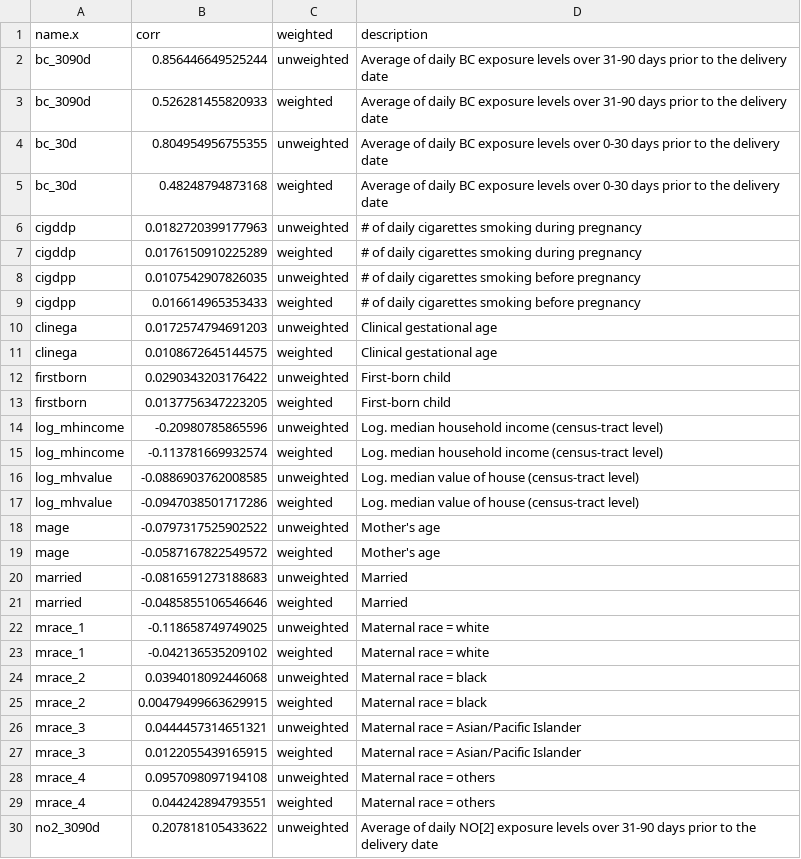
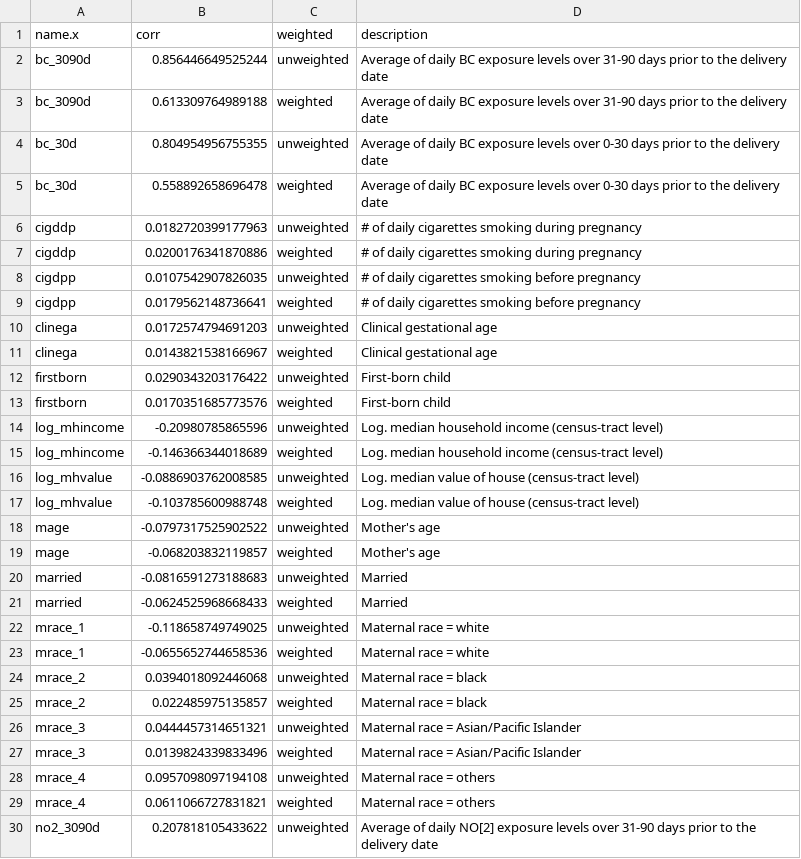
Before and after one commit to ShuxinD/causal_birthweight, a CSV file: results/3balancePlots/balance_bc_90280d.csv, drawn as a sheet; only a part is shown; the diff covers the shown part only.

Commit message:
update results

```diff
--- a/results/3balancePlots/balance_bc_90280d.csv
+++ b/results/3balancePlots/balance_bc_90280d.csv
@@ -2,29 +2,29 @@ name.x,corr,weighted,description
 bc_3090d,0.856446649525244,unweighted,Average of daily BC exposure levels over 31-90 days prior to the delivery date
-bc_3090d,0.526281455820933,weighted,Average of daily BC exposure levels over 31-90 days prior to the delivery date
+bc_3090d,0.613309764989188,weighted,Average of daily BC exposure levels over 31-90 days prior to the delivery date
 bc_30d,0.804954956755355,unweighted,Average of daily BC exposure levels over 0-30 days prior to the delivery date
-bc_30d,0.48248794873168,weighted,Average of daily BC exposure levels over 0-30 days prior to the delivery date
+bc_30d,0.558892658696478,weighted,Average of daily BC exposure levels over 0-30 days prior to the delivery date
 cigddp,0.0182720399177963,unweighted,# of daily cigarettes smoking during pregnancy
-cigddp,0.0176150910225289,weighted,# of daily cigarettes smoking during pregnancy
+cigddp,0.0200176341870886,weighted,# of daily cigarettes smoking during pregnancy
 cigdpp,0.0107542907826035,unweighted,# of daily cigarettes smoking before pregnancy
-cigdpp,0.016614965353433,weighted,# of daily cigarettes smoking before pregnancy
+cigdpp,0.0179562148736641,weighted,# of daily cigarettes smoking before pregnancy
 clinega,0.0172574794691203,unweighted,Clinical gestational age
-clinega,0.0108672645144575,weighted,Clinical gestational age
+clinega,0.0143821538166967,weighted,Clinical gestational age
 firstborn,0.0290343203176422,unweighted,First-born child
-firstborn,0.0137756347223205,weighted,First-born child
+firstborn,0.0170351685773576,weighted,First-born child
 log_mhincome,-0.20980785865596,unweighted,Log. median household income (census-tract level)
-log_mhincome,-0.113781669932574,weighted,Log. median household income (census-tract level)
+log_mhincome,-0.146366344018689,weighted,Log. median household income (census-tract level)
 log_mhvalue,-0.0886903762008585,unweighted,Log. median value of house (census-tract level)
-log_mhvalue,-0.0947038501717286,weighted,Log. median value of house (census-tract level)
+log_mhvalue,-0.103785600988748,weighted,Log. median value of house (census-tract level)
 mage,-0.0797317525902522,unweighted,Mother's age
-mage,-0.0587167822549572,weighted,Mother's age
+mage,-0.068203832119857,weighted,Mother's age
 married,-0.0816591273188683,unweighted,Married
-married,-0.0485855106546646,weighted,Married
+married,-0.0624525968668433,weighted,Married
 mrace_1,-0.118658749749025,unweighted,Maternal race = white
-mrace_1,-0.042136535209102,weighted,Maternal race = white
+mrace_1,-0.0655652744658536,weighted,Maternal race = white
 mrace_2,0.0394018092446068,unweighted,Maternal race = black
-mrace_2,0.00479499663629915,weighted,Maternal race = black
+mrace_2,0.022485975135857,weighted,Maternal race = black
 mrace_3,0.0444457314651321,unweighted,Maternal race = Asian/Pacific Islander
-mrace_3,0.0122055439165915,weighted,Maternal race = Asian/Pacific Islander
+mrace_3,0.0139824339833496,weighted,Maternal race = Asian/Pacific Islander
 mrace_4,0.0957098097194108,unweighted,Maternal race = others
-mrace_4,0.044242894793551,weighted,Maternal race = others
+mrace_4,0.0611066727831821,weighted,Maternal race = others
 no2_3090d,0.207818105433622,unweighted,Average of daily NO[2] exposure levels over 31-90 days prior to the delivery date
```
Also changed, not shown: 15 edited cells elsewhere in this file, results/3balancePlots/balance_bc_3090d.csv, results/3balancePlots/balance_bc_30d.csv, 55 other files.
